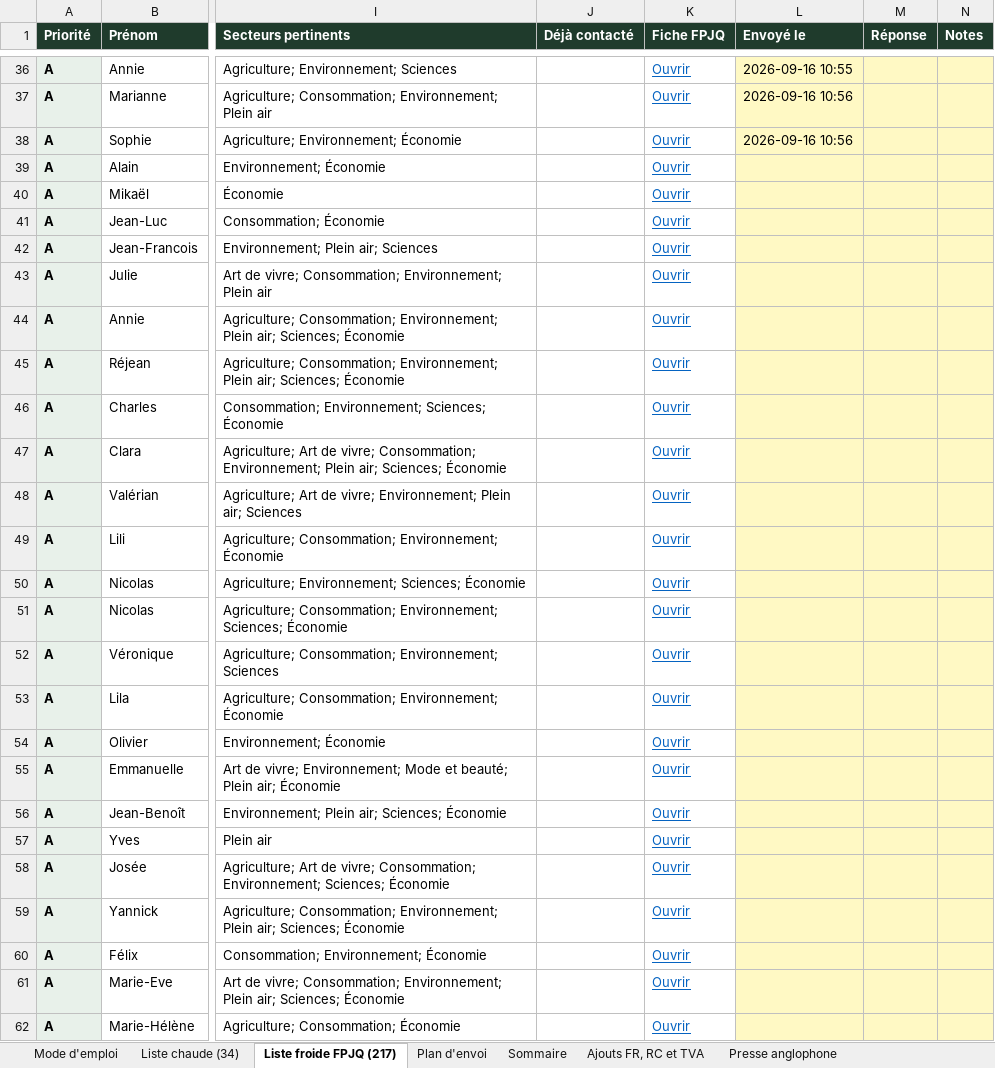
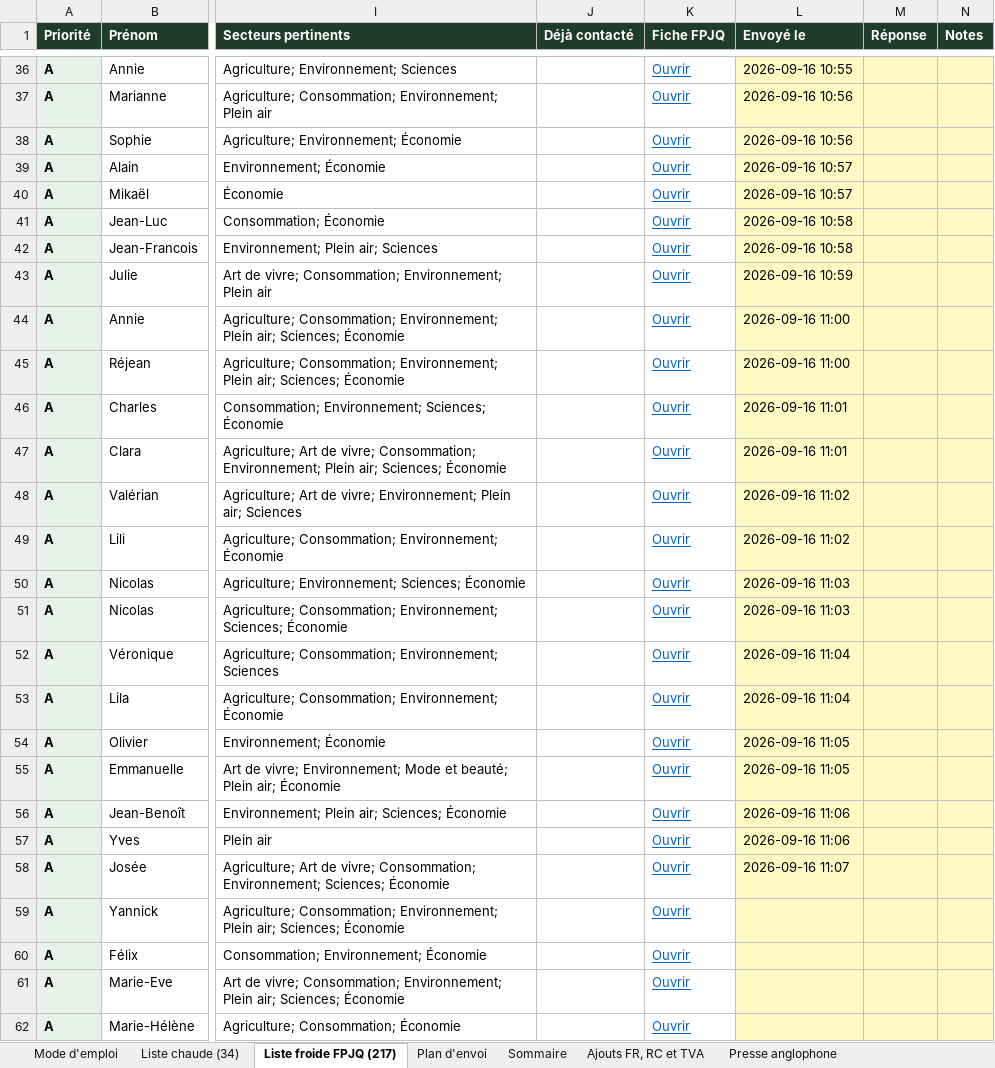
Before and after one commit to lasclay/missive-automations, an Excel workbook: communique-dragons/Lasclay_v2.xlsx, sheet Liste froide FPJQ (217), drawn as a sheet; only a part is shown, gaps mark what is left out; values as stored, in another font and other column widths than the file's, no borders; the diff names each change by its address in the sheet, - before the commit and + after, or states it on an @@ line.

```diff
--- a/communique-dragons/Lasclay_v2.xlsx (sheet Liste froide FPJQ (217))
+++ b/communique-dragons/Lasclay_v2.xlsx (sheet Liste froide FPJQ (217))
-L39:L40 (Envoyé le): (empty)
+L39:L40 (Envoyé le): 2026-09-16 10:57
-L41:L42 (Envoyé le): (empty)
+L41:L42 (Envoyé le): 2026-09-16 10:58
-L43 (Envoyé le): (empty)
+L43 (Envoyé le): 2026-09-16 10:59
-L44:L45 (Envoyé le): (empty)
+L44:L45 (Envoyé le): 2026-09-16 11:00
-L46:L47 (Envoyé le): (empty)
+L46:L47 (Envoyé le): 2026-09-16 11:01
-L48:L49 (Envoyé le): (empty)
+L48:L49 (Envoyé le): 2026-09-16 11:02
-L50:L51 (Envoyé le): (empty)
+L50:L51 (Envoyé le): 2026-09-16 11:03
-L52:L53 (Envoyé le): (empty)
+L52:L53 (Envoyé le): 2026-09-16 11:04
-L54:L55 (Envoyé le): (empty)
+L54:L55 (Envoyé le): 2026-09-16 11:05
-L56:L57 (Envoyé le): (empty)
+L56:L57 (Envoyé le): 2026-09-16 11:06
-L58 (Envoyé le): (empty)
+L58 (Envoyé le): 2026-09-16 11:07
```
Also changed, not shown: 1 other file.
